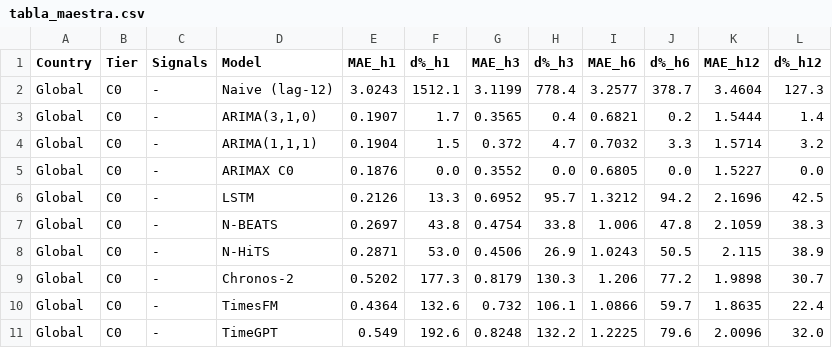
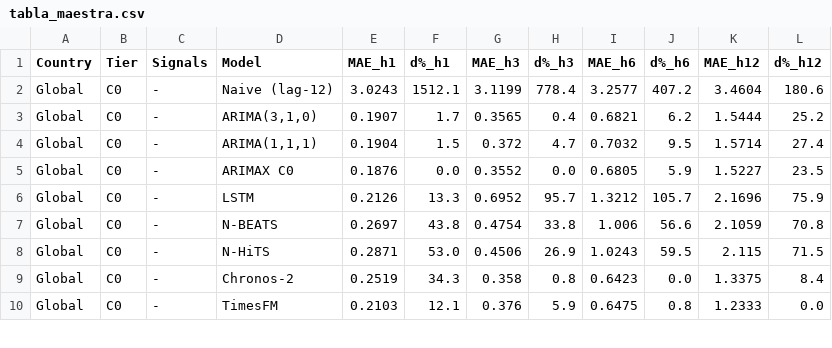
Before and after one commit to DiegoRamirezLacalle/tfg-ipc-mcp, a CSV file: tfg-forecasting/08_results/tabla_maestra.csv, drawn as a sheet; only a part is shown; the diff covers the shown part only.

Commit message:
Changes_Global

```diff
--- a/tfg-forecasting/08_results/tabla_maestra.csv
+++ b/tfg-forecasting/08_results/tabla_maestra.csv
@@ -1,11 +1,10 @@
 Country,Tier,Signals,Model,MAE_h1,d%_h1,MAE_h3,d%_h3,MAE_h6,d%_h6,MAE_h12,d%_h12
-Global,C0,-,Naive (lag-12),3.0243,1512.1,3.1199,778.4,3.2577,378.7,3.4604,127.3
-Global,C0,-,"ARIMA(3,1,0)",0.1907,1.7,0.3565,0.4,0.6821,0.2,1.5444,1.4
-Global,C0,-,"ARIMA(1,1,1)",0.1904,1.5,0.372,4.7,0.7032,3.3,1.5714,3.2
-Global,C0,-,ARIMAX C0,0.1876,0.0,0.3552,0.0,0.6805,0.0,1.5227,0.0
-Global,C0,-,LSTM,0.2126,13.3,0.6952,95.7,1.3212,94.2,2.1696,42.5
-Global,C0,-,N-BEATS,0.2697,43.8,0.4754,33.8,1.006,47.8,2.1059,38.3
-Global,C0,-,N-HiTS,0.2871,53.0,0.4506,26.9,1.0243,50.5,2.115,38.9
-Global,C0,-,Chronos-2,0.5202,177.3,0.8179,130.3,1.206,77.2,1.9898,30.7
-Global,C0,-,TimesFM,0.4364,132.6,0.732,106.1,1.0866,59.7,1.8635,22.4
-Global,C0,-,TimeGPT,0.549,192.6,0.8248,132.2,1.2225,79.6,2.0096,32.0
+Global,C0,-,Naive (lag-12),3.0243,1512.1,3.1199,778.4,3.2577,407.2,3.4604,180.6
+Global,C0,-,"ARIMA(3,1,0)",0.1907,1.7,0.3565,0.4,0.6821,6.2,1.5444,25.2
+Global,C0,-,"ARIMA(1,1,1)",0.1904,1.5,0.372,4.7,0.7032,9.5,1.5714,27.4
+Global,C0,-,ARIMAX C0,0.1876,0.0,0.3552,0.0,0.6805,5.9,1.5227,23.5
+Global,C0,-,LSTM,0.2126,13.3,0.6952,95.7,1.3212,105.7,2.1696,75.9
+Global,C0,-,N-BEATS,0.2697,43.8,0.4754,33.8,1.006,56.6,2.1059,70.8
+Global,C0,-,N-HiTS,0.2871,53.0,0.4506,26.9,1.0243,59.5,2.115,71.5
+Global,C0,-,Chronos-2,0.2519,34.3,0.358,0.8,0.6423,0.0,1.3375,8.4
+Global,C0,-,TimesFM,0.2103,12.1,0.376,5.9,0.6475,0.8,1.2333,0.0
```
Also changed, not shown: 8 edited cells elsewhere in this file, 40 other files.
